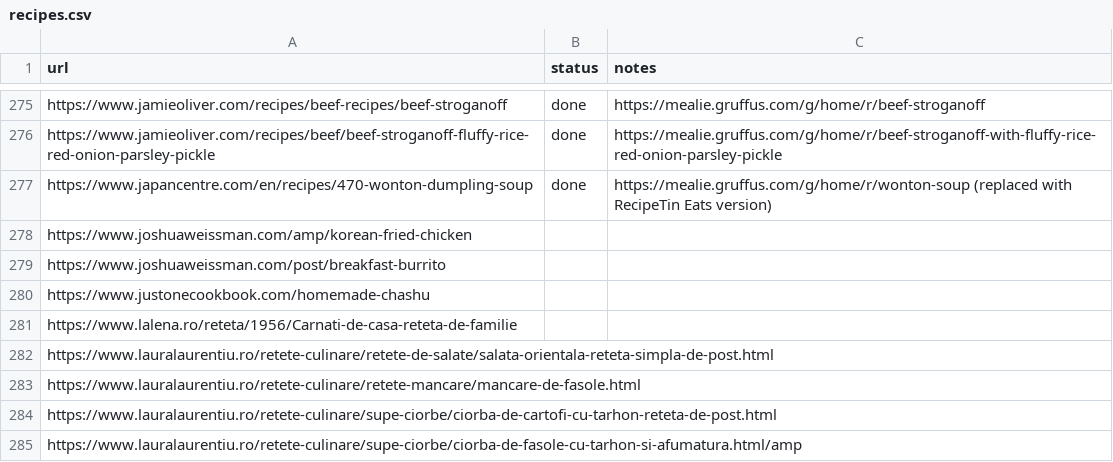
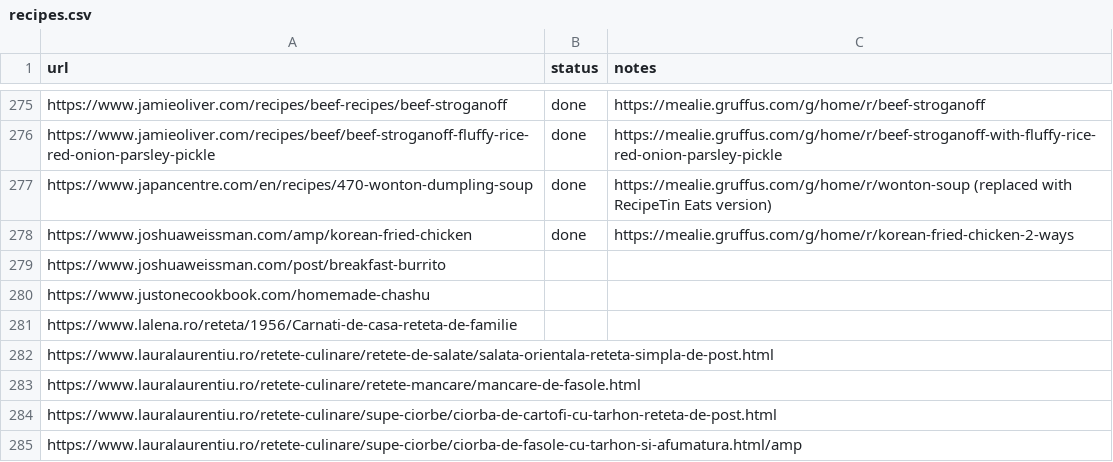
Before and after one commit to Gruffuss/MealieList, a CSV file: recipes.csv, drawn as a sheet; only a part is shown, gaps mark what is left out.

Commit message:
Mark Korean Fried Chicken done

```diff
--- a/recipes.csv
+++ b/recipes.csv
@@ -277,3 +277,3 @@ https://www.jamieoliver.com/recipes/beef/beef-stroganoff-fluffy-rice-red-onion-p
 https://www.japancentre.com/en/recipes/470-wonton-dumpling-soup,done,https://mealie.gruffus.com/g/home/r/wonton-soup (replaced with RecipeTin Eats version)
-https://www.joshuaweissman.com/amp/korean-fried-chicken,,
+https://www.joshuaweissman.com/amp/korean-fried-chicken,done,https://mealie.gruffus.com/g/home/r/korean-fried-chicken-2-ways
 https://www.joshuaweissman.com/post/breakfast-burrito,,
```
